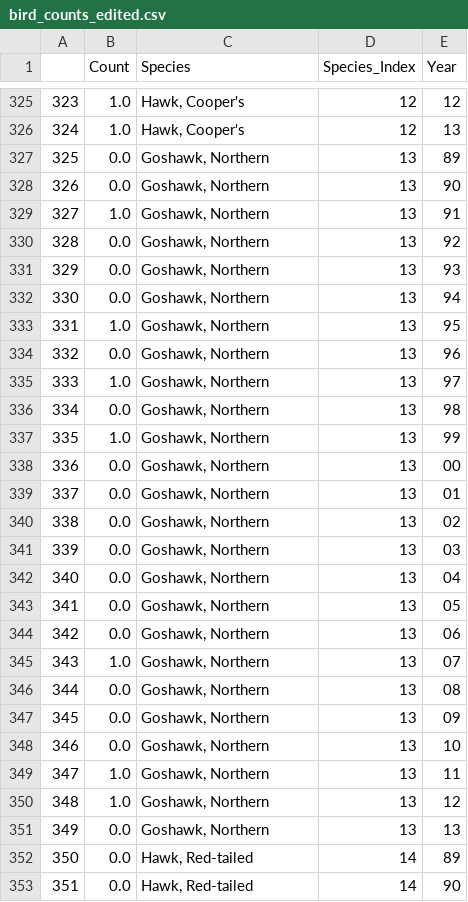
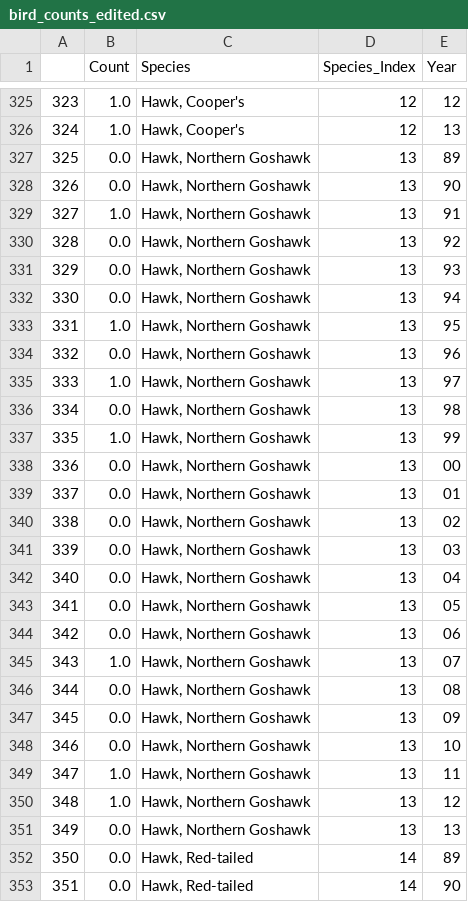
Before and after one commit to camdenblatchly/camdenblatchly.github.io, a CSV file: charts/week-four/data/bird_counts_edited.csv, drawn as a sheet; only a part is shown, gaps mark what is left out; the diff covers the shown part only.

```diff
--- a/charts/week-four/data/bird_counts_edited.csv
+++ b/charts/week-four/data/bird_counts_edited.csv
@@ -326,27 +326,27 @@
 324,1.0,"Hawk, Cooper's",12,13
-325,0.0,"Goshawk, Northern",13,89
-326,0.0,"Goshawk, Northern",13,90
-327,1.0,"Goshawk, Northern",13,91
-328,0.0,"Goshawk, Northern",13,92
-329,0.0,"Goshawk, Northern",13,93
-330,0.0,"Goshawk, Northern",13,94
-331,1.0,"Goshawk, Northern",13,95
-332,0.0,"Goshawk, Northern",13,96
-333,1.0,"Goshawk, Northern",13,97
-334,0.0,"Goshawk, Northern",13,98
-335,1.0,"Goshawk, Northern",13,99
-336,0.0,"Goshawk, Northern",13,00
-337,0.0,"Goshawk, Northern",13,01
-338,0.0,"Goshawk, Northern",13,02
-339,0.0,"Goshawk, Northern",13,03
-340,0.0,"Goshawk, Northern",13,04
-341,0.0,"Goshawk, Northern",13,05
-342,0.0,"Goshawk, Northern",13,06
-343,1.0,"Goshawk, Northern",13,07
-344,0.0,"Goshawk, Northern",13,08
-345,0.0,"Goshawk, Northern",13,09
-346,0.0,"Goshawk, Northern",13,10
-347,1.0,"Goshawk, Northern",13,11
-348,1.0,"Goshawk, Northern",13,12
-349,0.0,"Goshawk, Northern",13,13
+325,0.0,"Hawk, Northern Goshawk",13,89
+326,0.0,"Hawk, Northern Goshawk",13,90
+327,1.0,"Hawk, Northern Goshawk",13,91
+328,0.0,"Hawk, Northern Goshawk",13,92
+329,0.0,"Hawk, Northern Goshawk",13,93
+330,0.0,"Hawk, Northern Goshawk",13,94
+331,1.0,"Hawk, Northern Goshawk",13,95
+332,0.0,"Hawk, Northern Goshawk",13,96
+333,1.0,"Hawk, Northern Goshawk",13,97
+334,0.0,"Hawk, Northern Goshawk",13,98
+335,1.0,"Hawk, Northern Goshawk",13,99
+336,0.0,"Hawk, Northern Goshawk",13,00
+337,0.0,"Hawk, Northern Goshawk",13,01
+338,0.0,"Hawk, Northern Goshawk",13,02
+339,0.0,"Hawk, Northern Goshawk",13,03
+340,0.0,"Hawk, Northern Goshawk",13,04
+341,0.0,"Hawk, Northern Goshawk",13,05
+342,0.0,"Hawk, Northern Goshawk",13,06
+343,1.0,"Hawk, Northern Goshawk",13,07
+344,0.0,"Hawk, Northern Goshawk",13,08
+345,0.0,"Hawk, Northern Goshawk",13,09
+346,0.0,"Hawk, Northern Goshawk",13,10
+347,1.0,"Hawk, Northern Goshawk",13,11
+348,1.0,"Hawk, Northern Goshawk",13,12
+349,0.0,"Hawk, Northern Goshawk",13,13
 350,0.0,"Hawk, Red-tailed",14,89
```
Also changed, not shown: 25 edited cells elsewhere in this file, charts/week-four/data/CBC_2013_Tin_MTN.csv, 2 other files.
